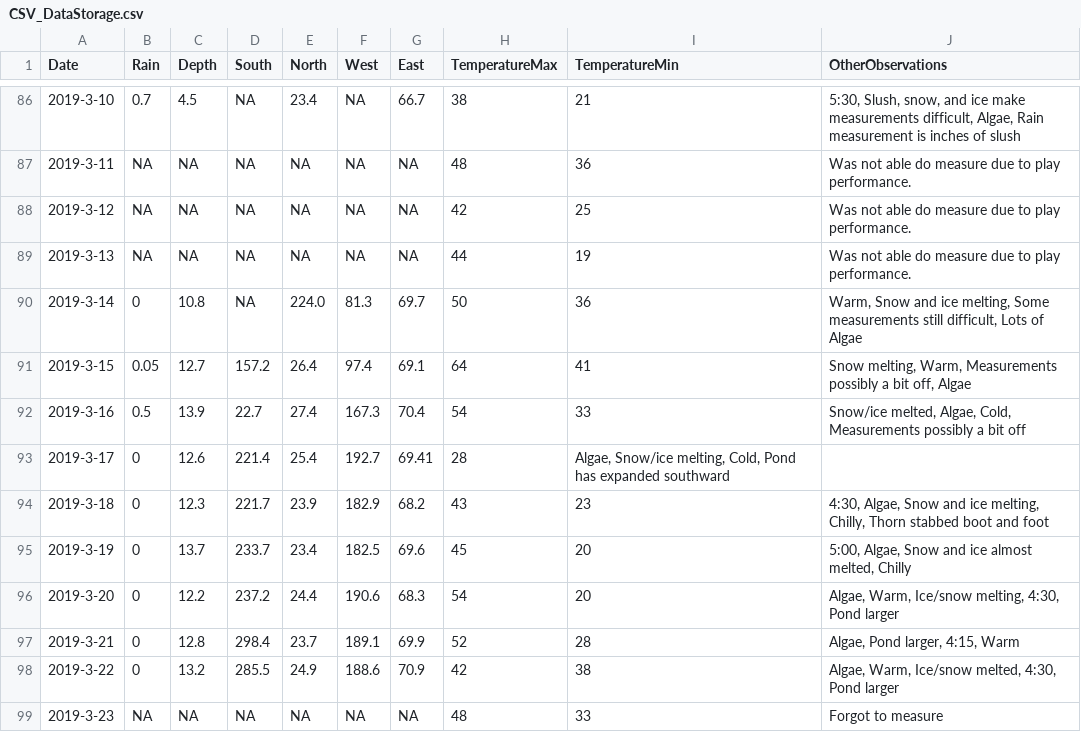
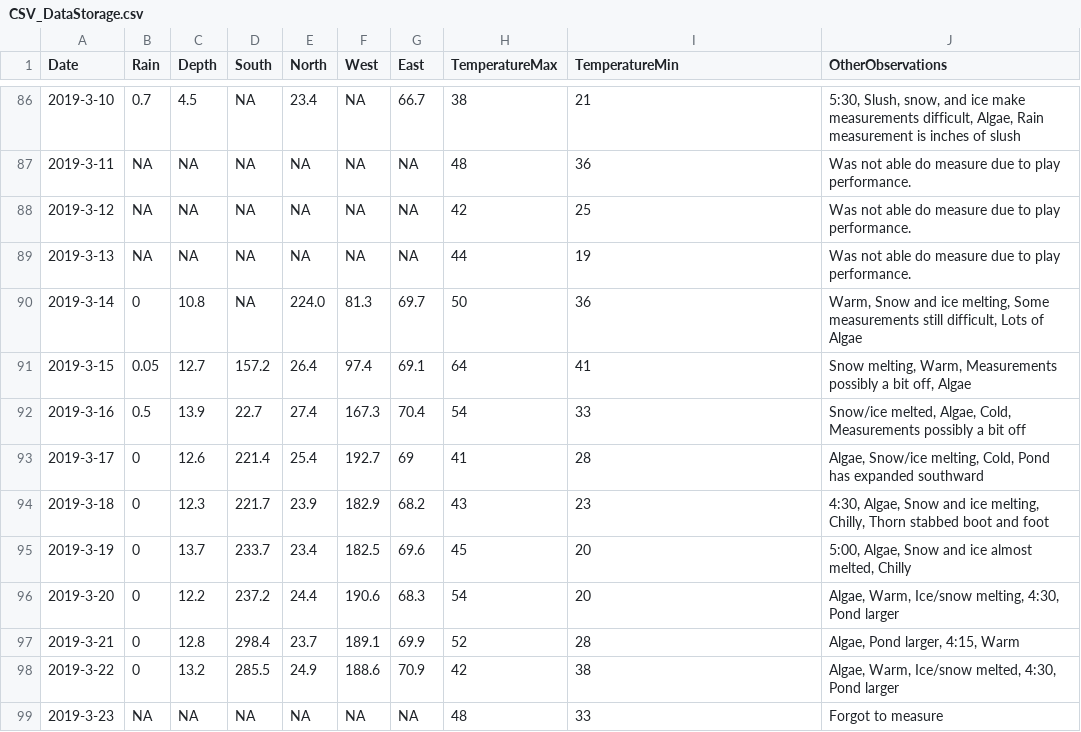
Before and after one commit to cherrypi/Science-Fair_2019, a CSV file: CSV_DataStorage.csv, drawn as a sheet; only a part is shown, gaps mark what is left out.

Commit message:
Fixed rest of problem pertaining to the fact that R was labeling TemperatureMin as a characther column.

```diff
--- a/CSV_DataStorage.csv
+++ b/CSV_DataStorage.csv
@@ -92,3 +92,3 @@ Date,Rain,Depth,South,North,West,East,TemperatureMax,TemperatureMin,OtherObserva
 2019-3-16,0.5,13.9,22.7,27.4,167.3,70.4,54,33,"Snow/ice melted, Algae, Cold, Measurements possibly a bit off"
-2019-3-17,0,12.6,221.4,25.4,192.7,69.41,28,"Algae, Snow/ice melting, Cold, Pond has expanded southward"
+2019-3-17,0,12.6,221.4,25.4,192.7,69,41,28,"Algae, Snow/ice melting, Cold, Pond has expanded southward"
 2019-3-18,0,12.3,221.7,23.9,182.9,68.2,43,23,"4:30, Algae, Snow and ice melting, Chilly, Thorn stabbed boot and foot"
```
